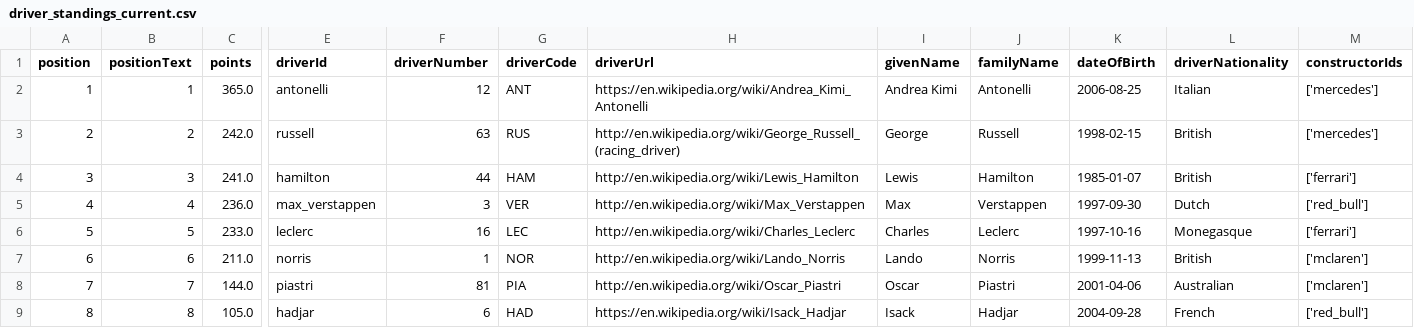
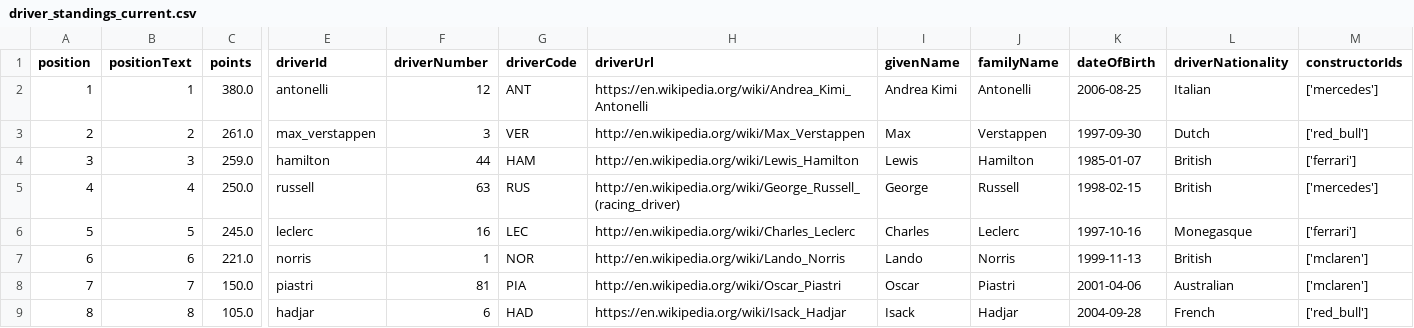
Before and after one commit to Rochit1/F1-Analytics-Dashboard, a CSV file: data/driver_standings_current.csv, drawn as a sheet; only a part is shown, gaps mark what is left out; the diff covers the shown part only; the diff names each change by its address in the sheet, - before the commit and + after, or states it on an @@ line.

```diff
--- a/data/driver_standings_current.csv
+++ b/data/driver_standings_current.csv
-C2 (points): 365.0
+C2 (points): 380.0
-C3 (points): 242.0
+C3 (points): 261.0
-E3 (driverId): russell
+E3 (driverId): max_verstappen
-F3 (driverNumber): 63
+F3 (driverNumber): 3
-G3 (driverCode): RUS
+G3 (driverCode): VER
-H3 (driverUrl): http://en.wikipedia.org/wiki/George_Russell_(racing_driver)
+H3 (driverUrl): http://en.wikipedia.org/wiki/Max_Verstappen
-I3 (givenName): George
+I3 (givenName): Max
-J3 (familyName): Russell
+J3 (familyName): Verstappen
-K3 (dateOfBirth): 1998-02-15
+K3 (dateOfBirth): 1997-09-30
-L3 (driverNationality): British
+L3 (driverNationality): Dutch
-M3 (constructorIds): ['mercedes']
+M3 (constructorIds): ['red_bull']
-C4 (points): 241.0
+C4 (points): 259.0
-C5 (points): 236.0
+C5 (points): 250.0
-E5 (driverId): max_verstappen
+E5 (driverId): russell
-F5 (driverNumber): 3
+F5 (driverNumber): 63
-G5 (driverCode): VER
+G5 (driverCode): RUS
-H5 (driverUrl): http://en.wikipedia.org/wiki/Max_Verstappen
+H5 (driverUrl): http://en.wikipedia.org/wiki/George_Russell_(racing_driver)
-I5 (givenName): Max
+I5 (givenName): George
-J5 (familyName): Verstappen
+J5 (familyName): Russell
-K5 (dateOfBirth): 1997-09-30
+K5 (dateOfBirth): 1998-02-15
-L5 (driverNationality): Dutch
+L5 (driverNationality): British
-M5 (constructorIds): ['red_bull']
+M5 (constructorIds): ['mercedes']
-C6 (points): 233.0
+C6 (points): 245.0
-C7 (points): 211.0
+C7 (points): 221.0
-C8 (points): 144.0
+C8 (points): 150.0
```
Also changed, not shown: 1 added row, 11 edited cells and row numbers in column A elsewhere in this file, data/driver_master.csv, data/fastest_laps.csv, 7 other files.
